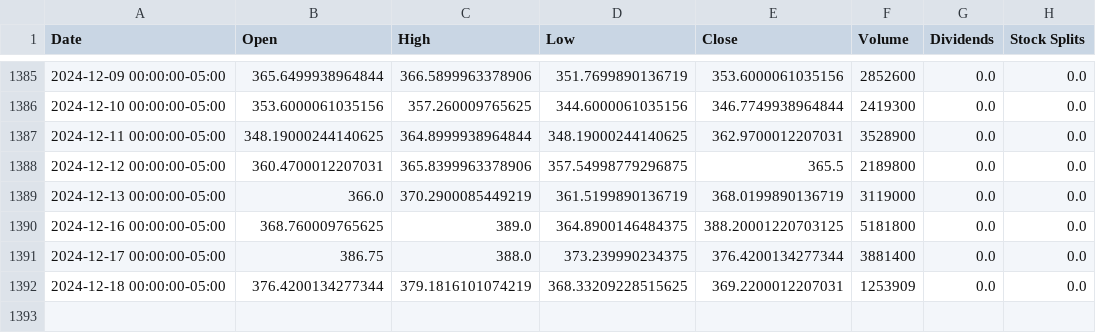
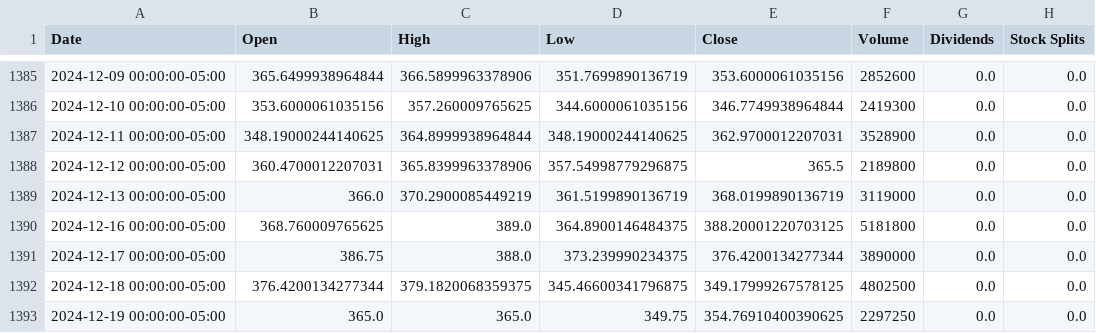
Before and after one commit to sebst/thatus-wi-2024-stocks, a CSV file: data/CRWD.csv, drawn as a sheet; only a part is shown, gaps mark what is left out.

Commit message:
Update stock data

```diff
--- a/data/CRWD.csv
+++ b/data/CRWD.csv
@@ -1390,3 +1390,4 @@ Date,Open,High,Low,Close,Volume,Dividends,Stock Splits
 2024-12-16 00:00:00-05:00,368.760009765625,389.0,364.8900146484375,388.20001220703125,5181800,0.0,0.0
-2024-12-17 00:00:00-05:00,386.75,388.0,373.239990234375,376.4200134277344,3881400,0.0,0.0
-2024-12-18 00:00:00-05:00,376.4200134277344,379.1816101074219,368.33209228515625,369.2200012207031,1253909,0.0,0.0
+2024-12-17 00:00:00-05:00,386.75,388.0,373.239990234375,376.4200134277344,3890000,0.0,0.0
+2024-12-18 00:00:00-05:00,376.4200134277344,379.1820068359375,345.46600341796875,349.17999267578125,4802500,0.0,0.0
+2024-12-19 00:00:00-05:00,365.0,365.0,349.75,354.76910400390625,2297250,0.0,0.0
```
Also changed, not shown: 5 other files.
